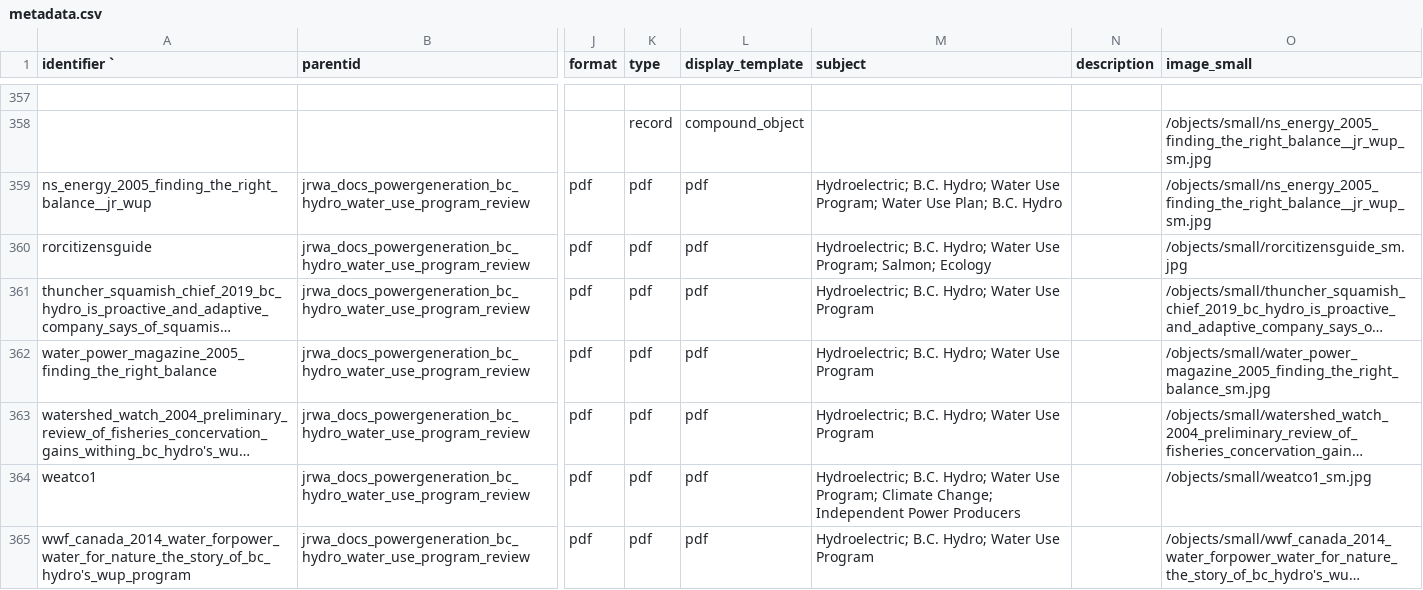
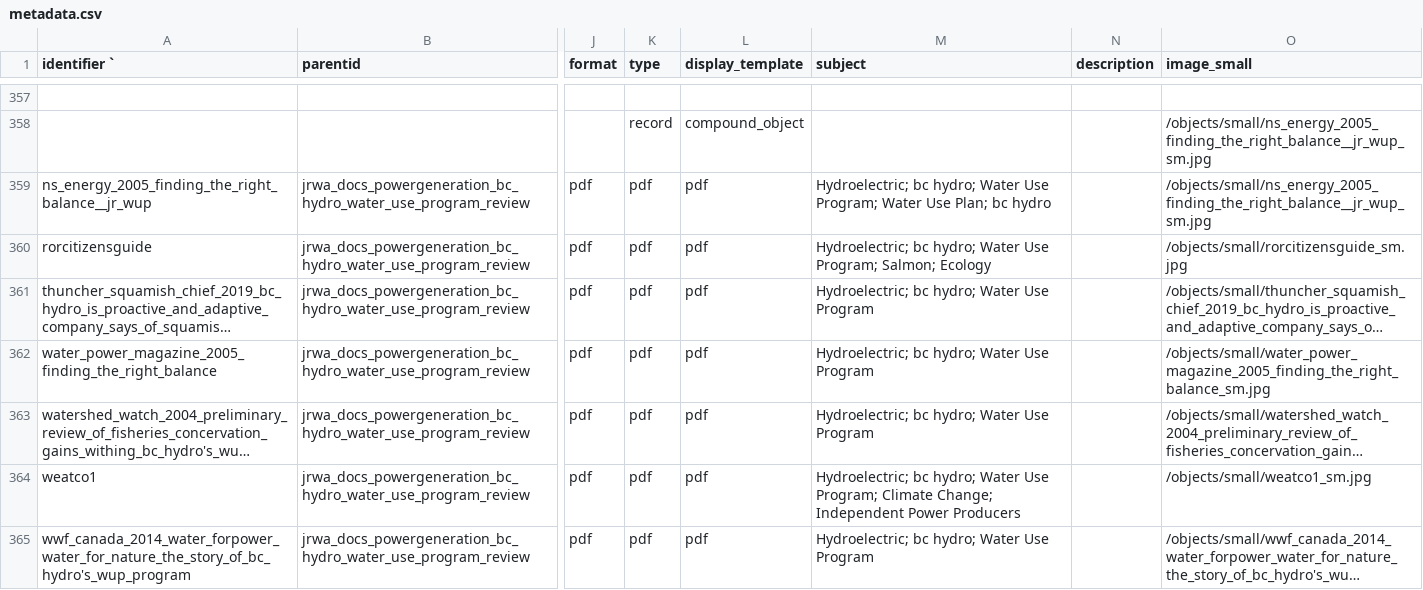
Before and after one commit to JRWA-Archive/JRWA-Archive, a CSV file: _data/metadata.csv, drawn as a sheet; only a part is shown, gaps mark what is left out; long unchanged cells end in …; the diff covers the shown part only; the diff names each change by its address in the sheet, - before the commit and + after, or states it on an @@ line.

```diff
--- a/_data/metadata.csv
+++ b/_data/metadata.csv
-M359 (subject): Hydroelectric; B.C. Hydro; Water Use Program; Water Use Plan; B.C. Hydro
+M359 (subject): Hydroelectric; bc hydro; Water Use Program; Water Use Plan; bc hydro
-M360 (subject): Hydroelectric; B.C. Hydro; Water Use…
+M360 (subject): Hydroelectric; bc hydro; Water Use…
-M361:M363 (subject): Hydroelectric; B.C. Hydro; Water Use Program
+M361:M363 (subject): Hydroelectric; bc hydro; Water Use Program
-M364 (subject): Hydroelectric; B.C. Hydro; Water Use…
+M364 (subject): Hydroelectric; bc hydro; Water Use…
-M365 (subject): Hydroelectric; B.C. Hydro; Water Use Program
+M365 (subject): Hydroelectric; bc hydro; Water Use Program
```
Also changed, not shown: 50 edited cells elsewhere in this file.
